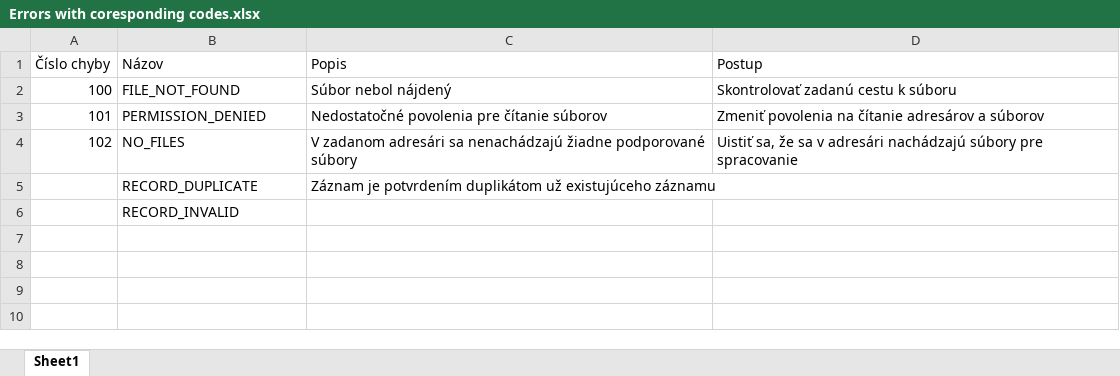
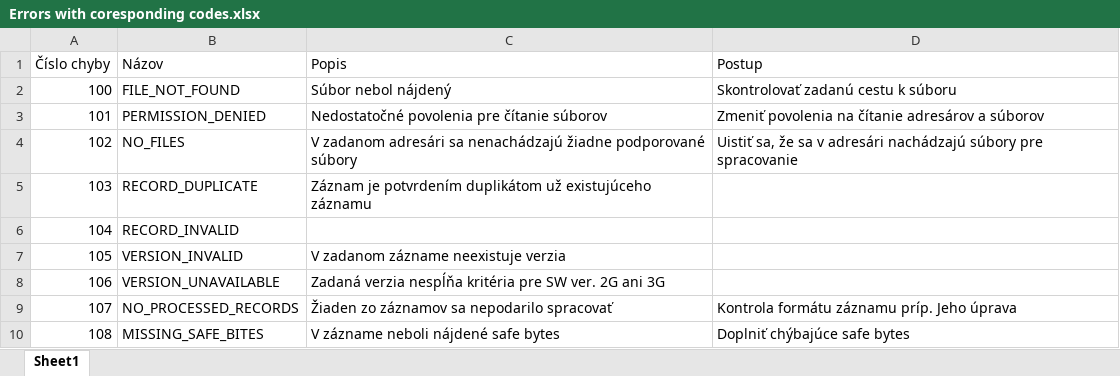
Before and after one commit to SimonPodstavek/log_parsing, an Excel workbook: Errors with coresponding codes.xlsx, sheet Sheet1, drawn as a sheet; values as stored, in another font and other column widths than the file's, no borders; table styles not drawn; the diff names each change by its address in the sheet, - before the commit and + after, or states it on an @@ line.

Commit message:
changed db from mongoDB to PostgreSQL, added error handling

```diff
--- a/Errors with coresponding codes.xlsx (sheet Sheet1)
+++ b/Errors with coresponding codes.xlsx (sheet Sheet1)
-A5 (Číslo chyby): (empty)
+A5 (Číslo chyby): 103
-A6 (Číslo chyby): (empty)
+A6 (Číslo chyby): 104
+row 7: 105 | VERSION_INVALID | V zadanom zázname neexistuje verzia
+row 8: 106 | VERSION_UNAVAILABLE | Zadaná verzia nespĺňa kritéria pre SW ver. 2G ani 3G
+row 9: 107 | NO_PROCESSED_RECORDS | Žiaden zo záznamov sa nepodarilo spracovať | Kontrola formátu záznamu príp. Jeho úprava
+row 10: 108 | MISSING_SAFE_BITES | V zázname neboli nájdené safe bytes | Doplniť chýbajúce safe bytes
```
Also changed, not shown: 3 other files.
